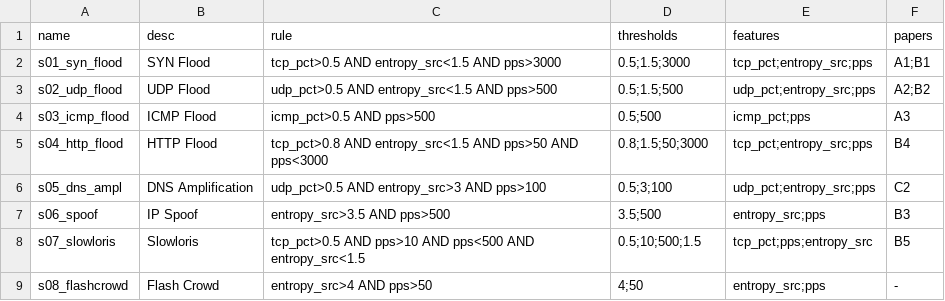
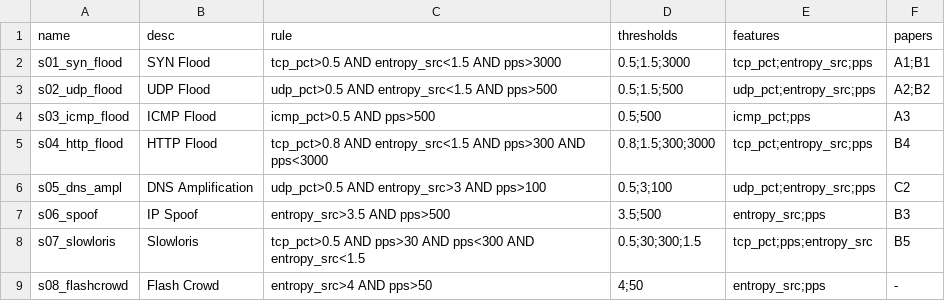
Before and after one commit to 23521228-BuiLeHuyPhuoc/NT541.Q21-DoS, a CSV file: docs/attack_signatures.csv, drawn as a sheet.

```diff
--- a/docs/attack_signatures.csv
+++ b/docs/attack_signatures.csv
@@ -4,6 +4,6 @@ s02_udp_flood,UDP Flood,"udp_pct>0.5 AND entropy_src<1.5 AND pps>500","0.5;1.5;5
 s03_icmp_flood,ICMP Flood,"icmp_pct>0.5 AND pps>500","0.5;500","icmp_pct;pps","A3"
-s04_http_flood,HTTP Flood,"tcp_pct>0.8 AND entropy_src<1.5 AND pps>50 AND pps<3000","0.8;1.5;50;3000","tcp_pct;entropy_src;pps","B4"
+s04_http_flood,HTTP Flood,"tcp_pct>0.8 AND entropy_src<1.5 AND pps>300 AND pps<3000","0.8;1.5;300;3000","tcp_pct;entropy_src;pps","B4"
 s05_dns_ampl,DNS Amplification,"udp_pct>0.5 AND entropy_src>3 AND pps>100","0.5;3;100","udp_pct;entropy_src;pps","C2"
 s06_spoof,IP Spoof,"entropy_src>3.5 AND pps>500","3.5;500","entropy_src;pps","B3"
-s07_slowloris,Slowloris,"tcp_pct>0.5 AND pps>10 AND pps<500 AND entropy_src<1.5","0.5;10;500;1.5","tcp_pct;pps;entropy_src","B5"
+s07_slowloris,Slowloris,"tcp_pct>0.5 AND pps>30 AND pps<300 AND entropy_src<1.5","0.5;30;300;1.5","tcp_pct;pps;entropy_src","B5"
 s08_flashcrowd,Flash Crowd,"entropy_src>4 AND pps>50","4;50","entropy_src;pps","-"
```
Also changed, not shown: 1 other file.
